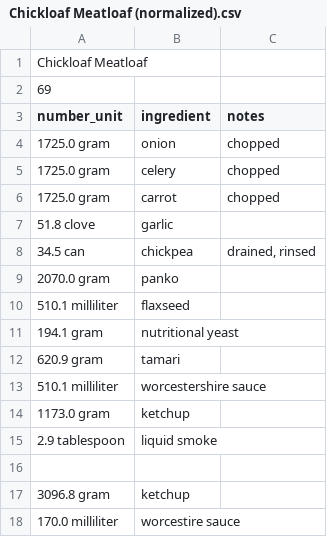
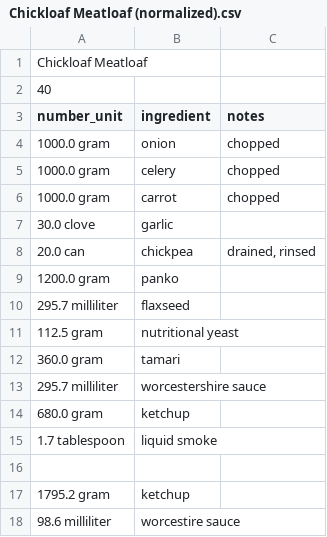
Before and after one commit to Lukas-Schillinger/Vegetation-Recipe-Conversion, a CSV file: normalized_recipes/23 Nov 2020/Chickloaf Meatloaf (normalized).csv, drawn as a sheet.

```diff
--- a/normalized_recipes/23 Nov 2020/Chickloaf Meatloaf (normalized).csv
+++ b/normalized_recipes/23 Nov 2020/Chickloaf Meatloaf (normalized).csv
@@ -1,18 +1,18 @@
 Chickloaf Meatloaf
-69,
+40,
 number_unit,ingredient,notes
-1725.0 gram,onion,chopped
-1725.0 gram,celery,chopped
-1725.0 gram,carrot,chopped
-51.8 clove,garlic,
-34.5 can,chickpea,"drained, rinsed"
-2070.0 gram,panko,
-510.1 milliliter,flaxseed,
-194.1 gram,nutritional yeast,
-620.9 gram,tamari,
-510.1 milliliter,worcestershire sauce,
-1173.0 gram,ketchup,
-2.9 tablespoon,liquid smoke,
+1000.0 gram,onion,chopped
+1000.0 gram,celery,chopped
+1000.0 gram,carrot,chopped
+30.0 clove,garlic,
+20.0 can,chickpea,"drained, rinsed"
+1200.0 gram,panko,
+295.7 milliliter,flaxseed,
+112.5 gram,nutritional yeast,
+360.0 gram,tamari,
+295.7 milliliter,worcestershire sauce,
+680.0 gram,ketchup,
+1.7 tablespoon,liquid smoke,
 ,,
-3096.8 gram,ketchup,
-170.0 milliliter,worcestire sauce,
+1795.2 gram,ketchup,
+98.6 milliliter,worcestire sauce,
```
Also changed, not shown: normalized_recipes/23 Nov 2020/Cheesy Vegan Cauliflower Casserole (normalized).csv, normalized_recipes/23 Nov 2020/Creamy Cashew Butternut Squash Soup (normalized).csv, 7 other files.
